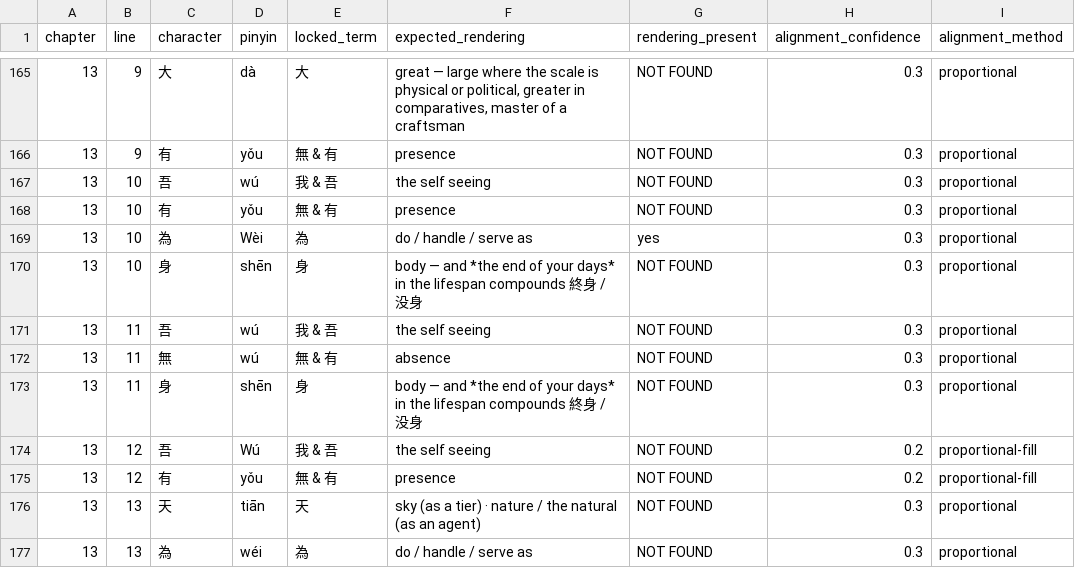
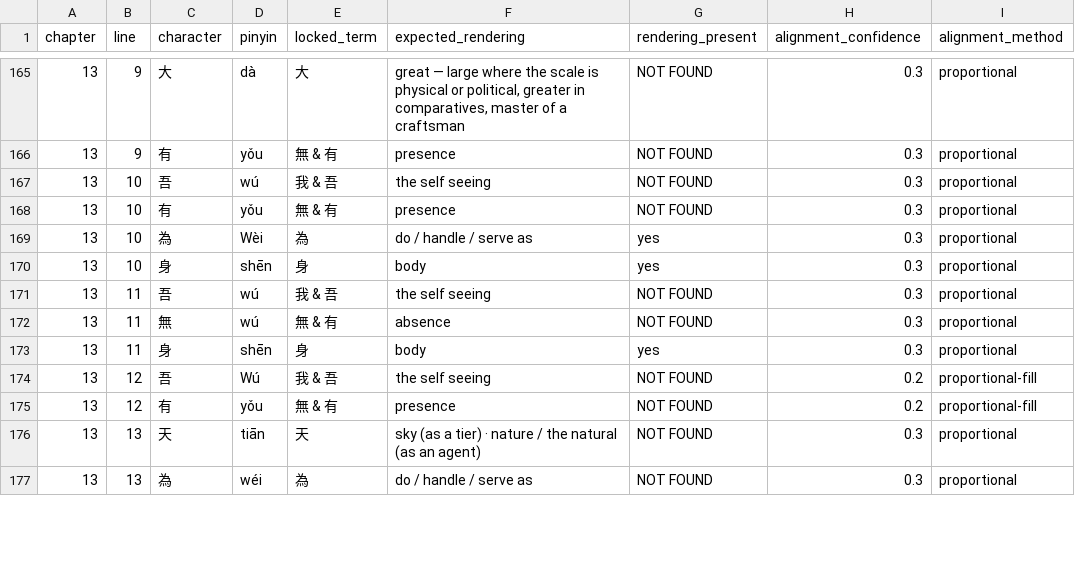
Before and after one commit to opencosmos-ai/taoteching, a CSV file: data/locked-renderings.csv, drawn as a sheet; only a part is shown, gaps mark what is left out; the diff covers the shown part only; the diff names each change by its address in the sheet, - before the commit and + after, or states it on an @@ line.

```diff
--- a/data/locked-renderings.csv
+++ b/data/locked-renderings.csv
-F170 (expected_rendering): body — and *the end of your days* in the lifespan compounds 終身 / 没身
+F170 (expected_rendering): body
-G170 (rendering_present): NOT FOUND
+G170 (rendering_present): yes
-F173 (expected_rendering): body — and *the end of your days* in the lifespan compounds 終身 / 没身
+F173 (expected_rendering): body
-G173 (rendering_present): NOT FOUND
+G173 (rendering_present): yes
```
Also changed, not shown: 113 edited cells elsewhere in this file, data/character-anatomy.csv, data/characters.csv, 21 other files.
